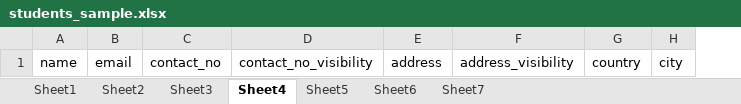
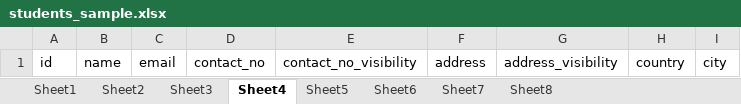
Before and after one commit to UOM-CSE-Alumni/CSE-Alumni-Directory, an Excel workbook: students_sample.xlsx, sheet Sheet4, drawn as a sheet; values as stored, in another font and other column widths than the file's, no borders; the diff names each change by its address in the sheet, - before the commit and + after, or states it on an @@ line.

```diff
--- a/students_sample.xlsx (sheet Sheet4)
+++ b/students_sample.xlsx (sheet Sheet4)
+sheet tab: Sheet8
+column A, row 1: id
```
Also changed, not shown: sheet Sheet1, sheet Sheet7, sheet Sheet5, sheet Sheet2, 8 other files.
